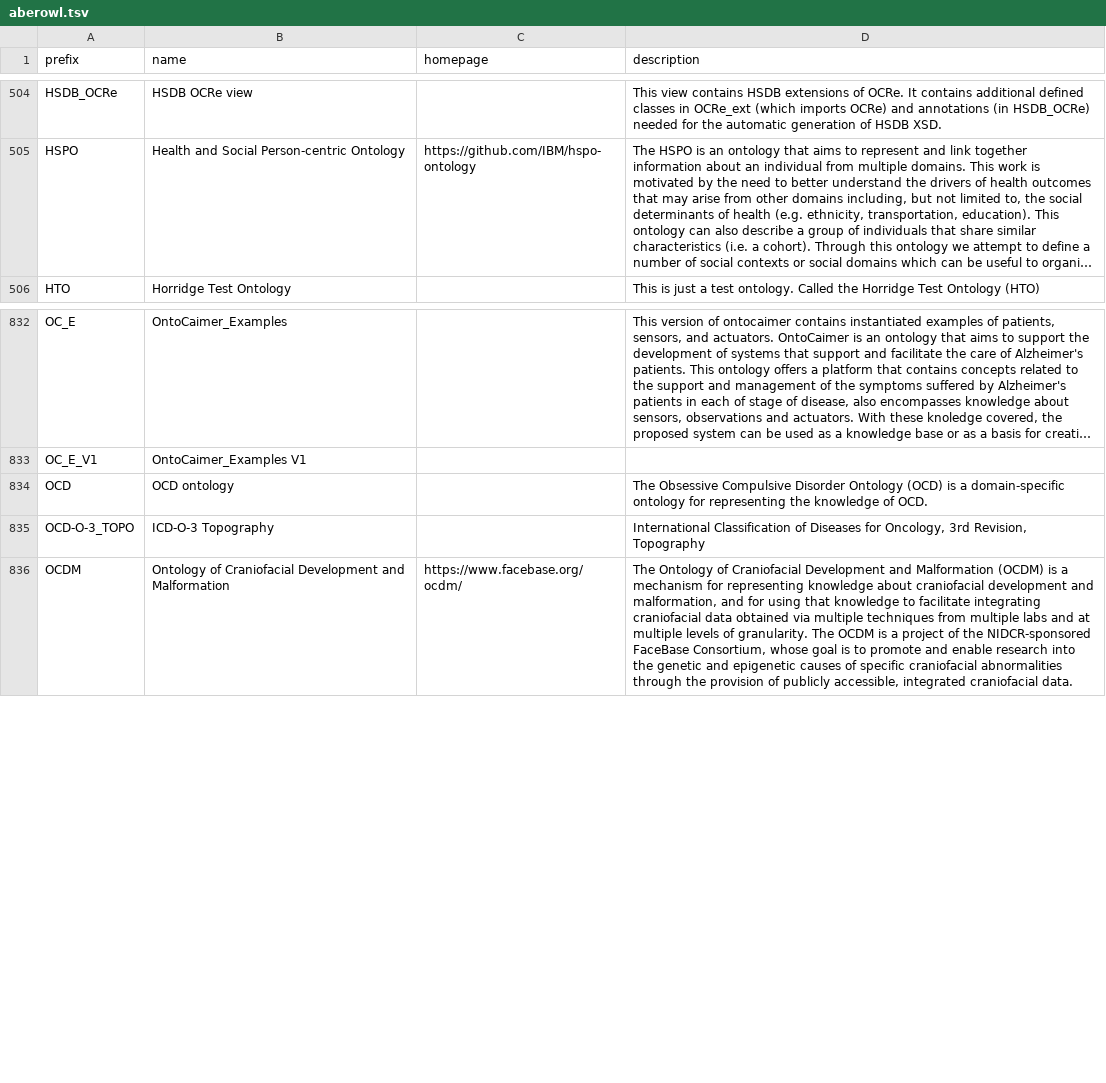
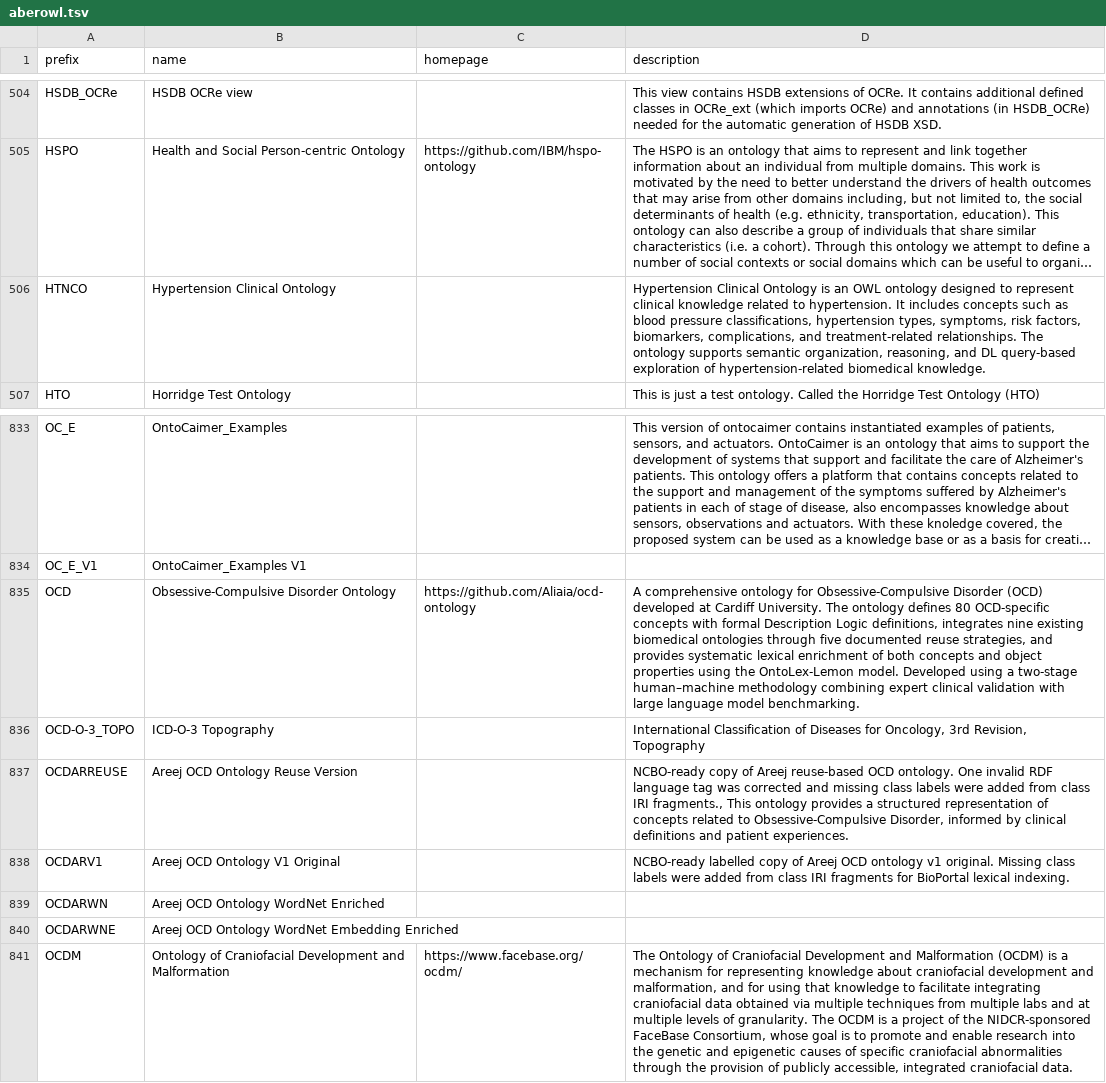
Before and after one commit to biopragmatics/bioregistry, a TSV file: exports/alignment/aberowl.tsv, drawn as a sheet; only a part is shown, gaps mark what is left out; long unchanged cells end in …; addresses are those after the commit; the diff names each change by its address in the sheet, - before the commit and + after, or states it on an @@ line.

```diff
--- a/exports/alignment/aberowl.tsv
+++ b/exports/alignment/aberowl.tsv
+row 506: HTNCO | Hypertension Clinical Ontology |  | Hypertension Clinical Ontology is an OWL ontology designed to represent clinical knowledge related to hypertension. It includes concepts such as blood pressure classifications, hypertension types, symptoms, risk factors, biomarkers, complications, and treatment-related relationships. The ontology supports semantic organization, reasoning, and DL query-based exploration of hypertension-related biomedical knowledge.
-B835 (name): OCD ontology
+B835 (name): Obsessive-Compulsive Disorder Ontology
-C835 (homepage): (empty)
+C835 (homepage): https://github.com/Aliaia/ocd-ontology
-D835 (description): The Obsessive Compulsive Disorder Ontology (OCD) is a domain-specific ontology for representing the knowledge of OCD.
+D835 (description): A comprehensive ontology for Obsessive-Compulsive Disorder (OCD) developed at Cardiff University. The ontology defines 80 OCD-specific concepts with formal Description Logic definitions, integrates nine existing biomedical ontologies through five documented reuse strategies, and provides systematic lexical enrichment of both concepts and object properties using the OntoLex-Lemon model. Developed using a two-stage human–machine methodology combining expert clinical validation with large language model benchmarking.
+row 837: OCDARREUSE | Areej OCD Ontology Reuse Version |  | NCBO-ready copy of Areej reuse-based OCD ontology. One invalid RDF language tag was corrected and missing class labels were added from class IRI fragments., This ontology provides a structured representation of concepts related to Obsessive-Compulsive Disorder, informed by clinical definitions and patient experiences.
+row 838: OCDARV1 | Areej OCD Ontology V1 Original |  | NCBO-ready labelled copy of Areej OCD ontology v1 original. Missing class labels were added from class IRI fragments for BioPortal lexical indexing.
+row 839: OCDARWN | Areej OCD Ontology WordNet Enriched
+row 840: OCDARWNE | Areej OCD Ontology WordNet Embedding Enriched
```
Also changed, not shown: exports/alignment/bioportal.tsv, exports/alignment/cellosaurus.tsv, 49 other files.
